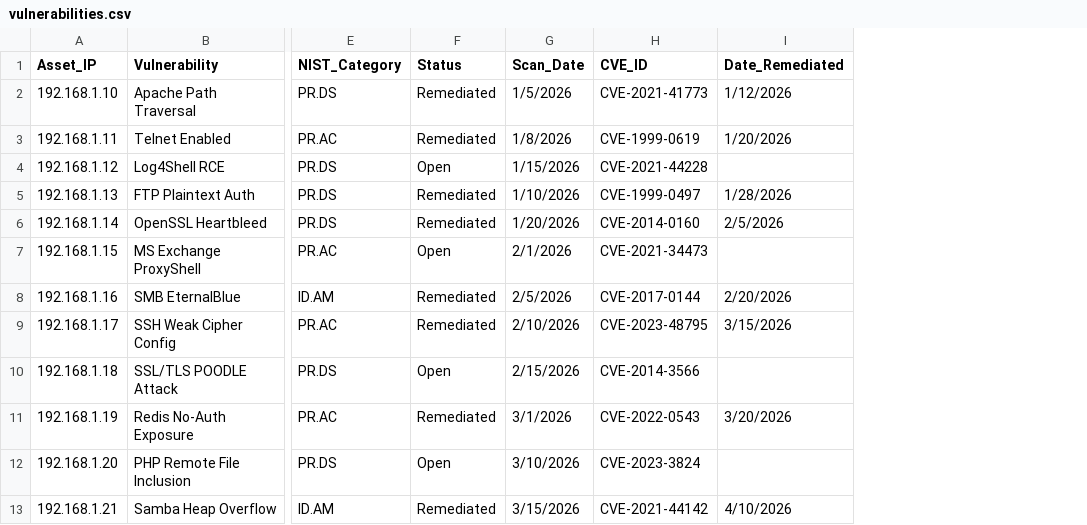
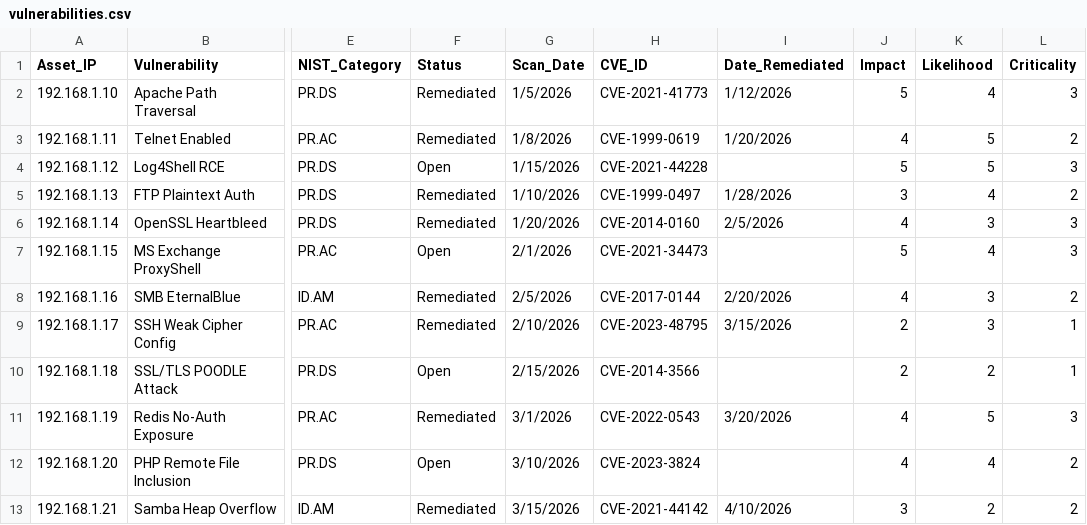
Before and after one commit to pateldarshil8/GRC-Risk-Dashboard, a CSV file: vulnerabilities.csv, drawn as a sheet; only a part is shown, gaps mark what is left out; the diff names each change by its address in the sheet, - before the commit and + after, or states it on an @@ line.

Commit message:
feat: complete GRC dashboard — heat map, SLA alerts, compliance coverage, ISO 27001, risk trend, Excel export

```diff
--- a/vulnerabilities.csv
+++ b/vulnerabilities.csv
+column J (Impact), rows 2-13: 5 | 4 | 5 | 3 | 4 | 5 | 4 | 2 | 2 | 4 | 4 | 3
+column K (Likelihood), rows 2-13: 4 | 5 | 5 | 4 | 3 | 4 | 3 | 3 | 2 | 5 | 4 | 2
+column L (Criticality), rows 2-13: 3 | 2 | 3 | 2 | 3 | 3 | 2 | 1 | 1 | 3 | 2 | 2
```
Also changed, not shown: 3 other files.
